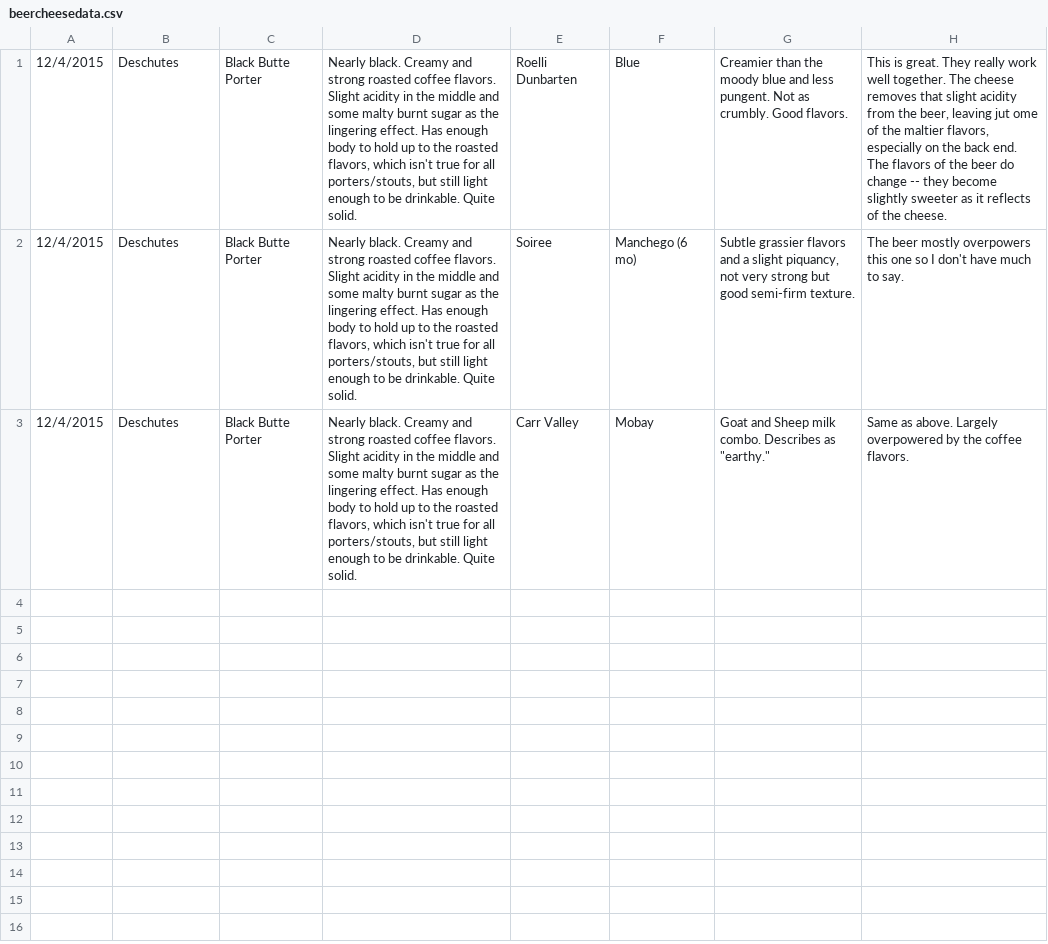
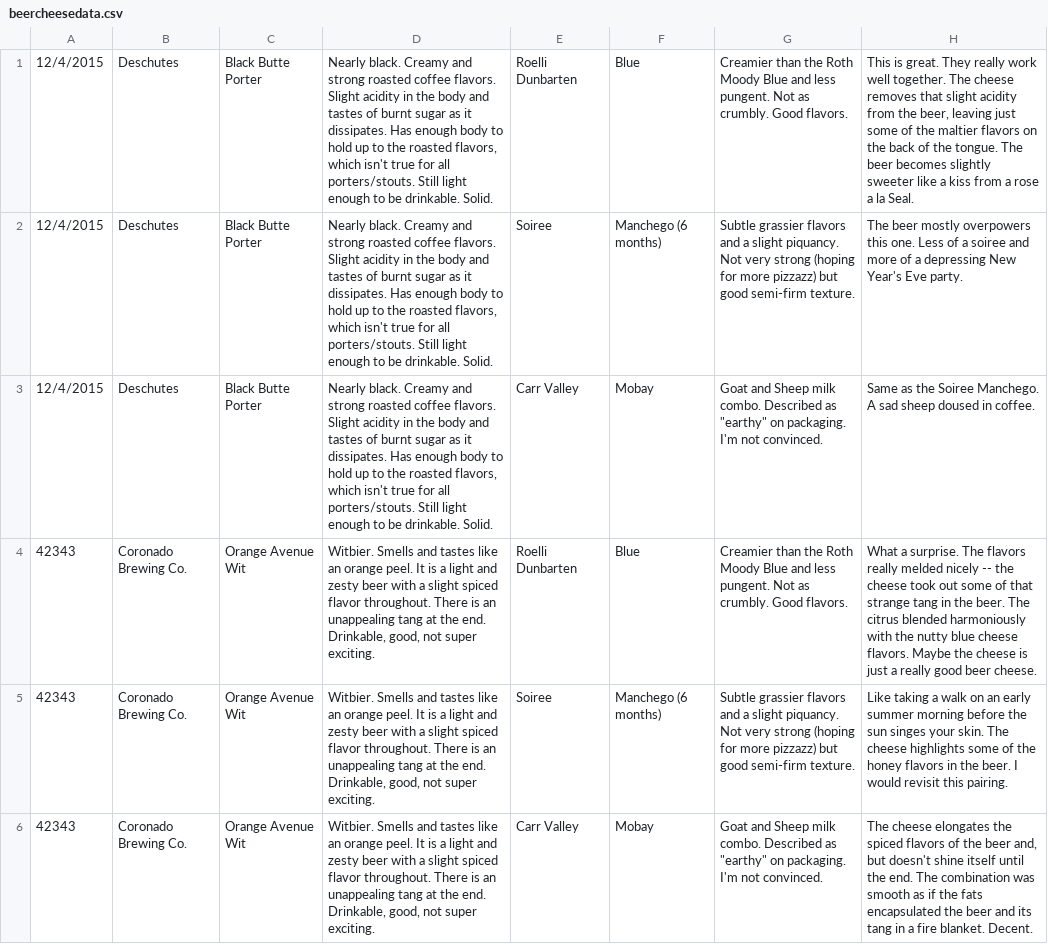
Before and after one commit to cohendaniel/portfolio, a CSV file: database/beercheesedata.csv, drawn as a sheet; the diff names each change by its address in the sheet, - before the commit and + after, or states it on an @@ line.

Commit message:
added more beercheese pairings

```diff
--- a/database/beercheesedata.csv
+++ b/database/beercheesedata.csv
-D1:D3: …in the middle and some malty burnt sugar as the lingering effect. Has enough body to hold up to the roasted flavors, which isn't true for all porters/stouts, but still light enough to be drinkable. Quite solid.
+D1:D3: …in the body and tastes of burnt sugar as it dissipates. Has enough body to hold up to the roasted flavors, which isn't true for all porters/stouts. Still light enough to be drinkable. Solid.
-G1: …than the moody blue and less…
+G1: …than the Roth Moody Blue and less…
-H1: …beer, leaving jut ome of the maltier flavors, especially on the back end. The flavors of the beer do change -- they become slightly sweeter as it reflects of the cheese.
+H1: …beer, leaving just some of the maltier flavors on the back of the tongue. The beer becomes slightly sweeter like a kiss from a rose a la Seal.
-F2: Manchego (6 mo)
+F2: Manchego (6 months)
-G2: …a slight piquancy, not very strong but good…
+G2: …a slight piquancy. Not very strong (hoping for more pizzazz) but good…
-H2: …overpowers this one so I don't have much to say.
+H2: …overpowers this one. Less of a soiree and more of a depressing New Year's Eve party.
-G3: …milk combo. Describes as "earthy."
+G3: …milk combo. Described as "earthy" on packaging. I'm not convinced.
-H3: Same as above. Largely overpowered by the coffee flavors.
+H3: Same as the Soiree Manchego. A sad sheep doused in coffee.
+row 4: 42343 | Coronado Brewing Co. | Orange Avenue Wit | Witbier. Smells and tastes like an orange peel. It is a light and zesty beer with a slight spiced flavor throughout. There is an unappealing tang at the end. Drinkable, good, not super exciting. | Roelli Dunbarten | Blue | Creamier than the Roth Moody Blue and less pungent. Not as crumbly. Good flavors. | What a surprise. The flavors really melded nicely -- the cheese took out some of that strange tang in the beer. The citrus blended harmoniously with the nutty blue cheese flavors. Maybe the cheese is just a really good beer cheese.
+row 5: 42343 | Coronado Brewing Co. | Orange Avenue Wit | Witbier. Smells and tastes like an orange peel. It is a light and zesty beer with a slight spiced flavor throughout. There is an unappealing tang at the end. Drinkable, good, not super exciting. | Soiree | Manchego (6 months) | Subtle grassier flavors and a slight piquancy. Not very strong (hoping for more pizzazz) but good semi-firm texture. | Like taking a walk on an early summer morning before the sun singes your skin. The cheese highlights some of the honey flavors in the beer. I would revisit this pairing.
+row 6: 42343 | Coronado Brewing Co. | Orange Avenue Wit | Witbier. Smells and tastes like an orange peel. It is a light and zesty beer with a slight spiced flavor throughout. There is an unappealing tang at the end. Drinkable, good, not super exciting. | Carr Valley | Mobay | Goat and Sheep milk combo. Described as "earthy" on packaging. I'm not convinced. | The cheese elongates the spiced flavors of the beer and, but doesn't shine itself until the end. The combination was smooth as if the fats encapsulated the beer and its tang in a fire blanket. Decent.
```
